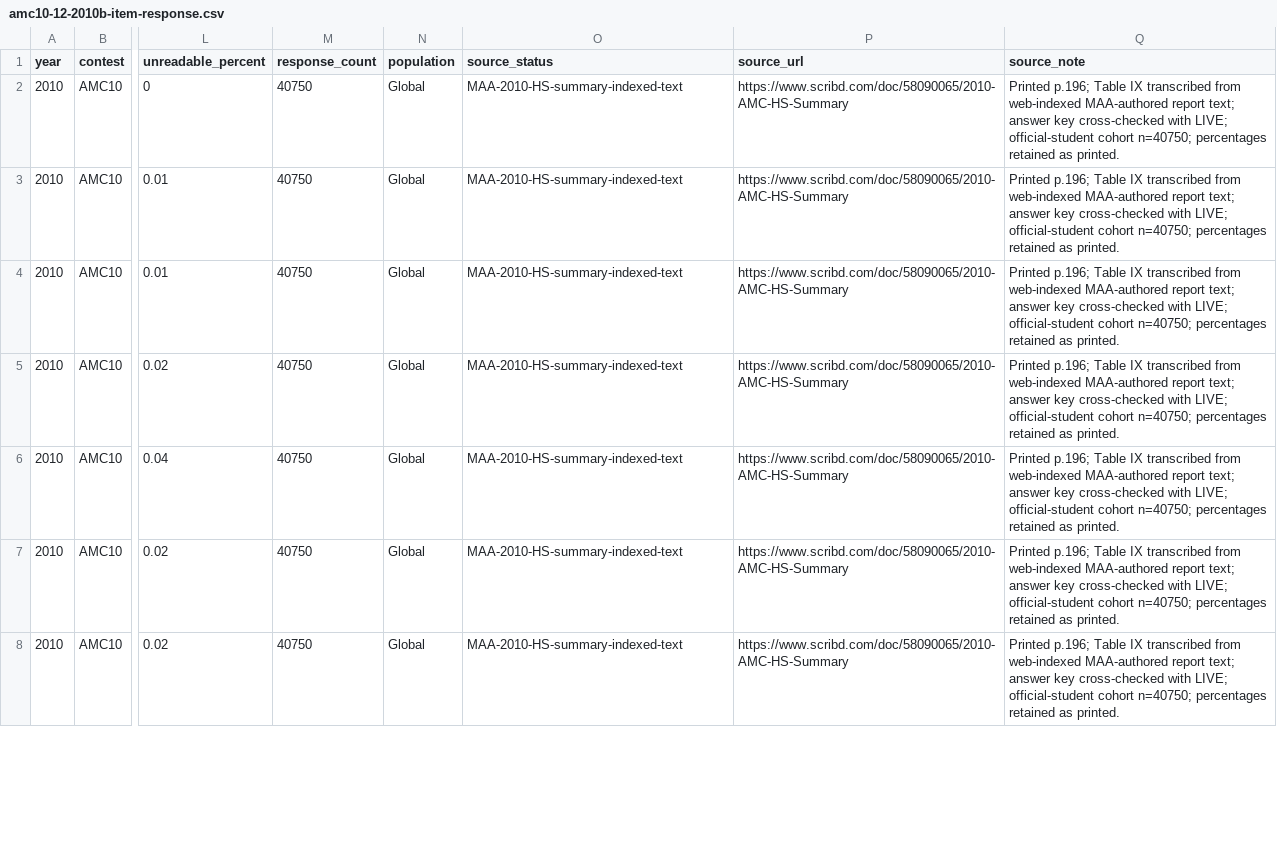
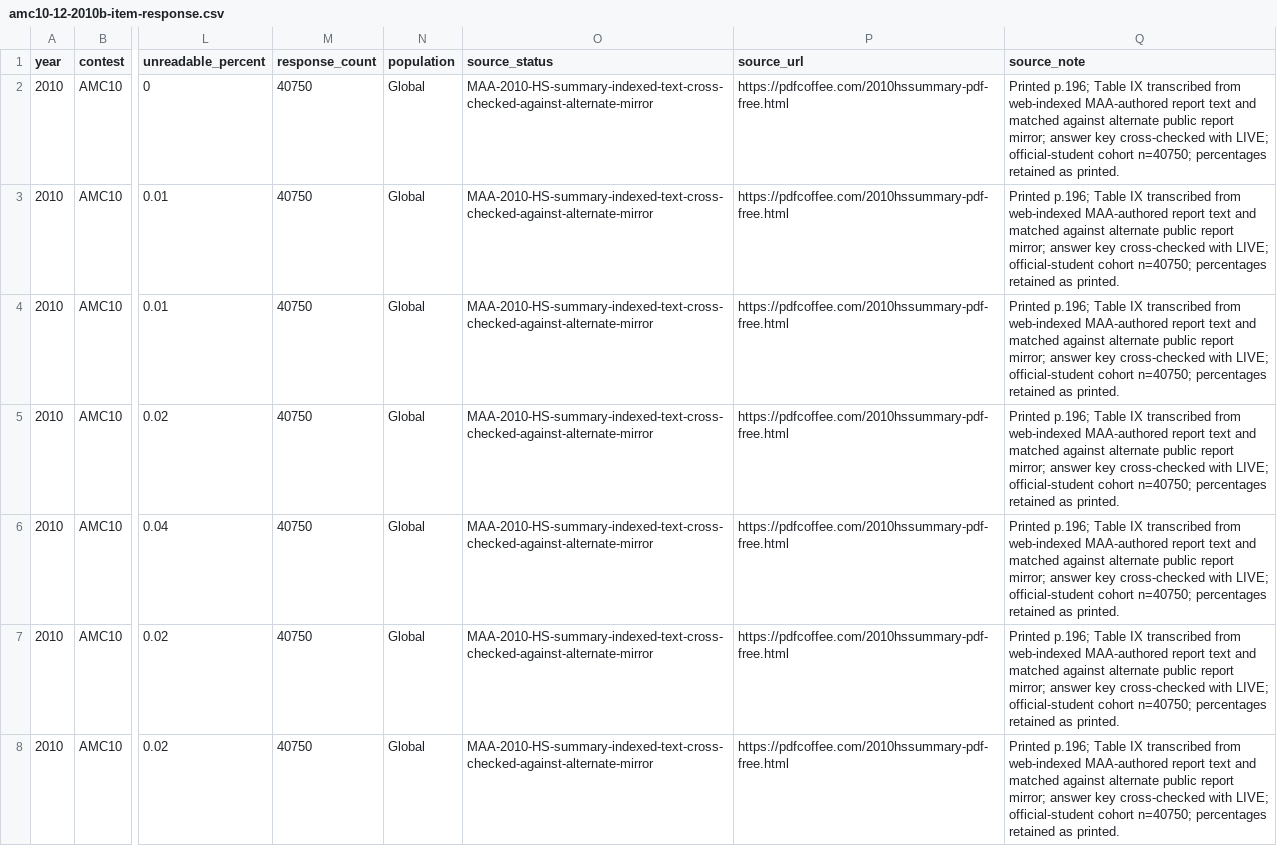
Before and after one commit to docssam1/lete-on, a CSV file: boarding-school-math/competition/historical-amc-grade/amc10-12-2010b-item-response.csv, drawn as a sheet; only a part is shown, gaps mark what is left out; the diff covers the shown part only; the diff names each change by its address in the sheet, - before the commit and + after, or states it on an @@ line.

Commit message:
Cross-check 2010 AMC 10B response source

```diff
--- a/boarding-school-math/competition/historical-amc-grade/amc10-12-2010b-item-response.csv
+++ b/boarding-school-math/competition/historical-amc-grade/amc10-12-2010b-item-response.csv
-O2:O8 (source_status): MAA-2010-HS-summary-indexed-text
+O2:O8 (source_status): MAA-2010-HS-summary-indexed-text-cross-checked-against-alternate-mirror
-P2:P8 (source_url): https://www.scribd.com/doc/58090065/2010-AMC-HS-Summary
+P2:P8 (source_url): https://pdfcoffee.com/2010hssummary-pdf-free.html
-Q2:Q8 (source_note): …MAA-authored report text; answer key…
+Q2:Q8 (source_note): …MAA-authored report text and matched against alternate public report mirror; answer key…
```
Also changed, not shown: 54 edited cells elsewhere in this file, boarding-school-math/competition/historical-amc-grade/amc-item-response-coverage-by-paper.csv, 5 other files.
